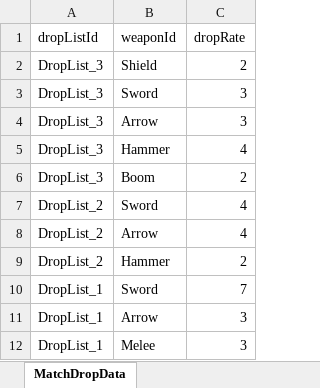
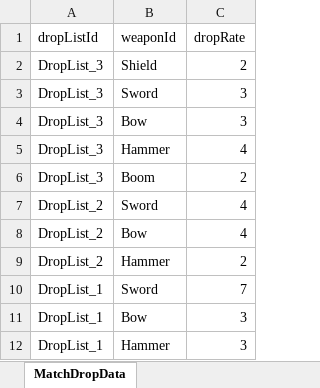
Before and after one commit to kjm0417/SHINZI_Games_InternshipTest, an Excel workbook: Assets/Editor/ExcelData/MatchDropData.xlsx, sheet MatchDropData, drawn as a sheet; values as stored, in another font and other column widths than the file's, no borders; the diff names each change by its address in the sheet, - before the commit and + after, or states it on an @@ line.

```diff
--- a/Assets/Editor/ExcelData/MatchDropData.xlsx (sheet MatchDropData)
+++ b/Assets/Editor/ExcelData/MatchDropData.xlsx (sheet MatchDropData)
-B4 (weaponId): Arrow
+B4 (weaponId): Bow
-B8 (weaponId): Arrow
+B8 (weaponId): Bow
-B11 (weaponId): Arrow
+B11 (weaponId): Bow
-B12 (weaponId): Melee
+B12 (weaponId): Hammer
```
Also changed, not shown: Assets/Editor/ExcelData/WeaponData.xlsx, 25 other files.
